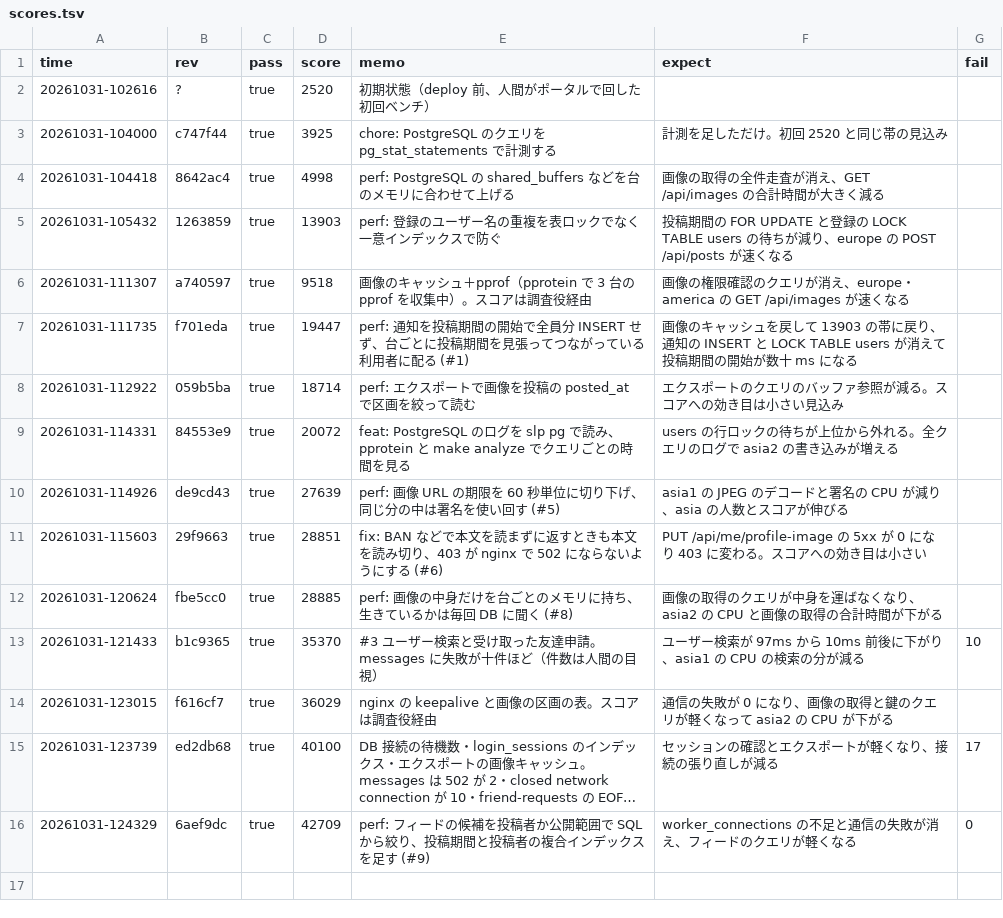
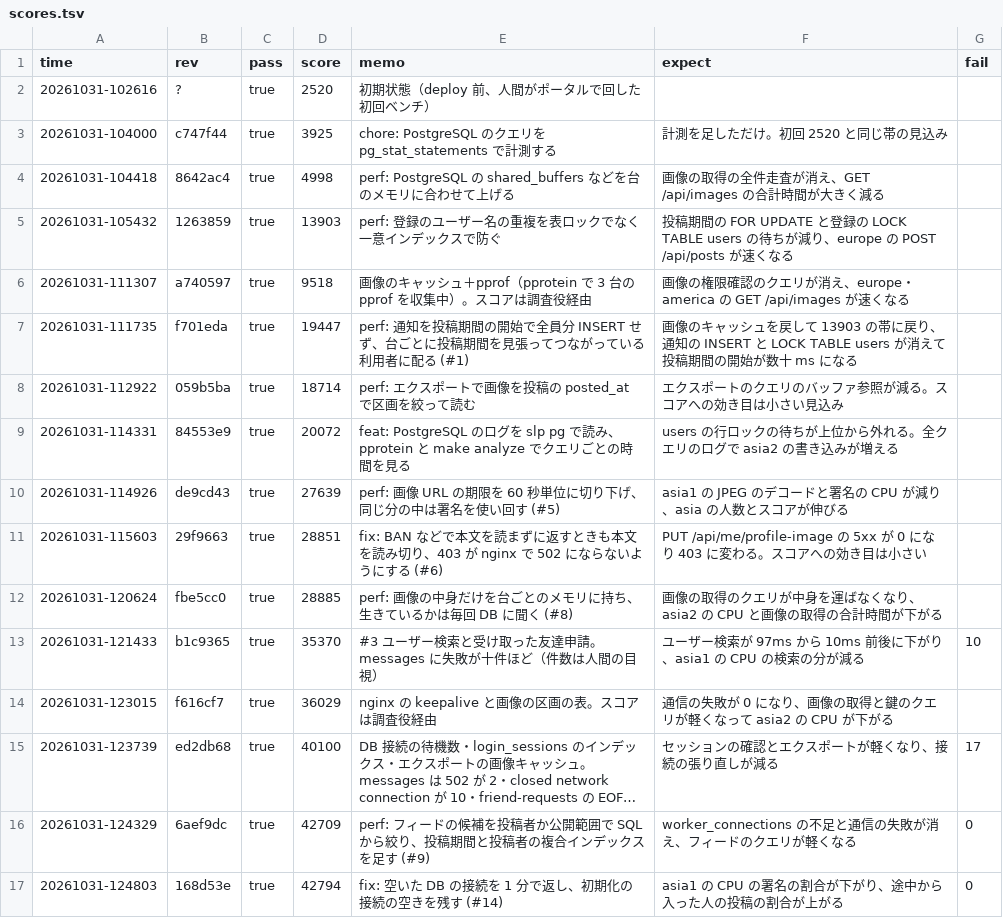
Before and after one commit to kmishima16/isucon2026, a TSV file: docs/scores.tsv, drawn as a sheet; long unchanged cells end in ….

Commit message:
chore: ベンチ結果を記録する

```diff
--- a/docs/scores.tsv
+++ b/docs/scores.tsv
@@ -16 +16,2 @@ time	rev	pass	score	memo	expect	fail
 20261031-124329	6aef9dc	true	42709	perf: フィードの候補を投稿者か公開範囲で SQL から絞り、投稿期間と投稿者の複合インデックスを足す (#9)	worker_connections の不足と通信の失敗が消え、フィードのクエリが軽くなる	0
+20261031-124803	168d53e	true	42794	fix: 空いた DB の接続を 1 分で返し、初期化の接続の空きを残す (#14)	asia1 の CPU の署名の割合が下がり、途中から入った人の投稿の割合が上がる	0
```
